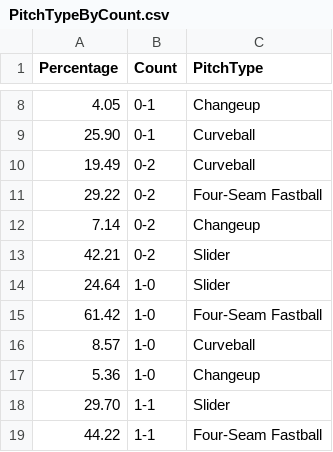
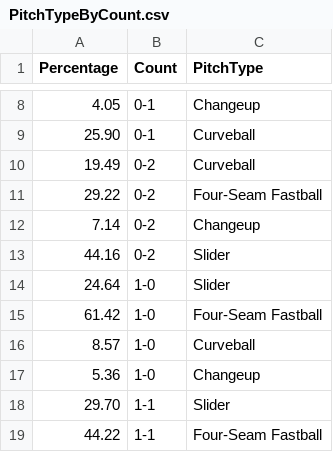
Before and after one commit to cwebbcity/Projects, a CSV file: PitchTypeByCount.csv, drawn as a sheet; only a part is shown, gaps mark what is left out.

Commit message:
Update PitchTypeByCount.csv

```diff
--- a/PitchTypeByCount.csv
+++ b/PitchTypeByCount.csv
@@ -12,3 +12,3 @@ Percentage, Count, PitchType
 7.14	,0-2,	Changeup
-42.21	,0-2,	Slider
+44.16	,0-2,	Slider
 24.64	,1-0,	Slider
```
